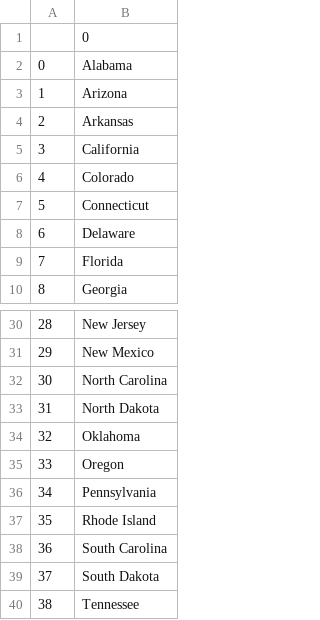
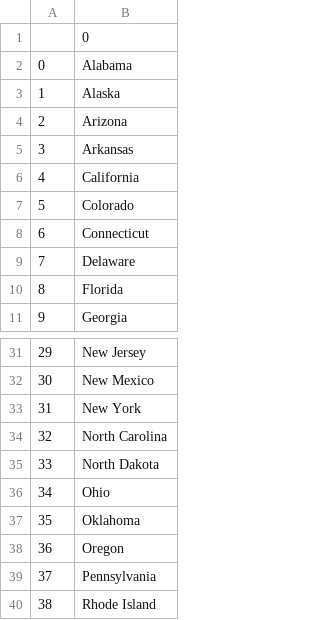
Before and after one commit to akshith-op/udemy_work, a CSV file: week4/day25/us-states-game-start/states_learn.csv, drawn as a sheet; only a part is shown, gaps mark what is left out; the shorter side is filled out with more unchanged rows; addresses are those after the commit; the diff names each change by its address in the sheet, - before the commit and + after, or states it on an @@ line.

```diff
--- a/week4/day25/us-states-game-start/states_learn.csv
+++ b/week4/day25/us-states-game-start/states_learn.csv
+row 3: 1 | Alaska
@@ column A renumbered from row 4 down @@
+row 33: 31 | New York
+row 36: 34 | Ohio
```
Also changed, not shown: 23 other files.
